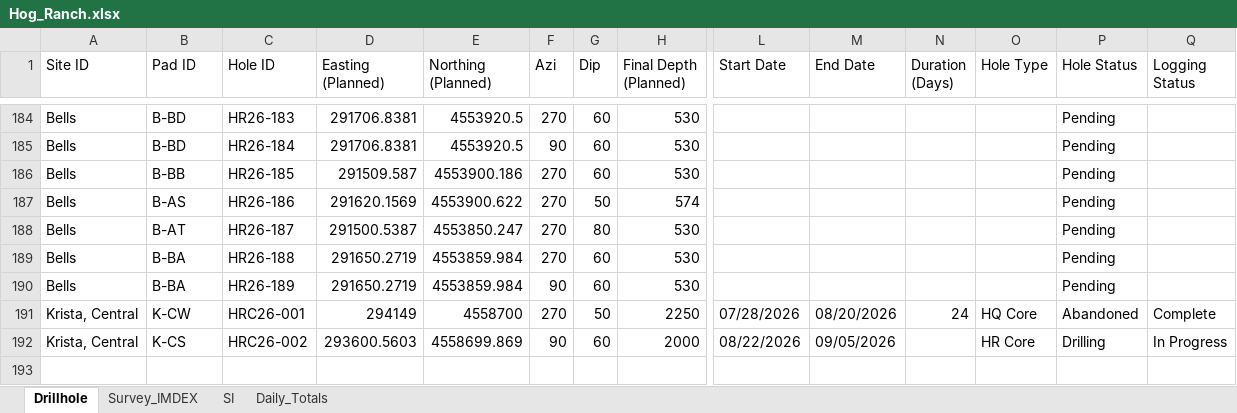
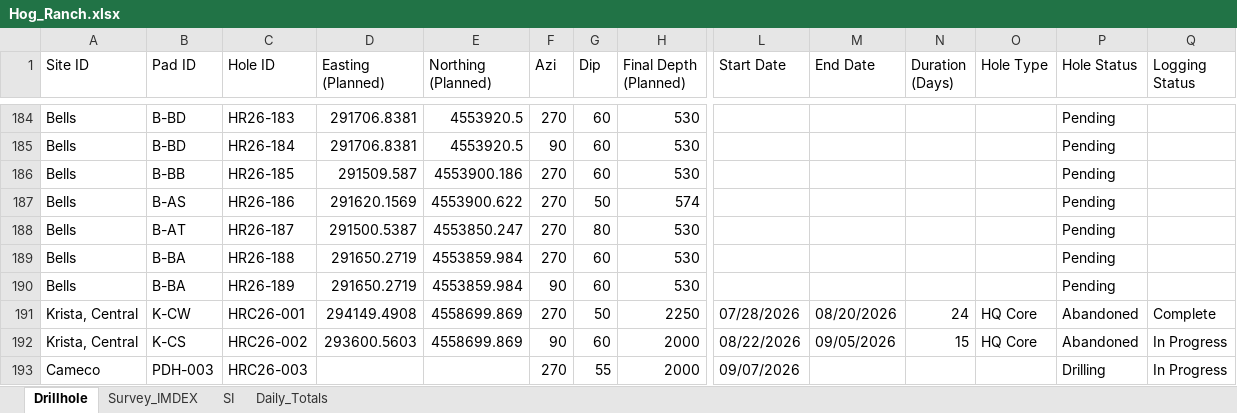
Before and after one commit to jemabantonio-stack/HR_Interactive_Map, an Excel workbook: docs/Hog_Ranch.xlsx, sheet Drillhole, drawn as a sheet; only a part is shown, gaps mark what is left out; values as stored, in another font and other column widths than the file's, no borders; rows hold the shown columns only; the diff names each change by its address in the sheet, - before the commit and + after, or states it on an @@ line.

```diff
--- a/docs/Hog_Ranch.xlsx (sheet Drillhole)
+++ b/docs/Hog_Ranch.xlsx (sheet Drillhole)
-D191 (Easting (Planned)): 294149
+D191 (Easting (Planned)): 294149.4908
-E191 (Northing (Planned)): 4558700
+E191 (Northing (Planned)): 4558699.869
-N192 (Duration (Days)): (empty)
+N192 (Duration (Days)): 15
-O192 (Hole Type): HR Core
+O192 (Hole Type): HQ Core
-P192 (Hole Status): Drilling
+P192 (Hole Status): Abandoned
+row 193: Cameco | PDH-003 | HRC26-003 |  |  | 270 | 55 | 2000 | 09/07/2026 |  |  |  | Drilling | In Progress
```
Also changed, not shown: 1 other file.
